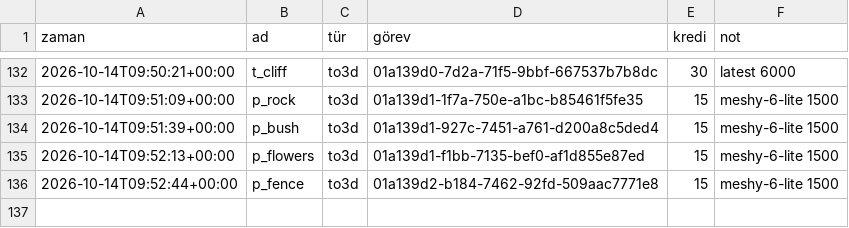
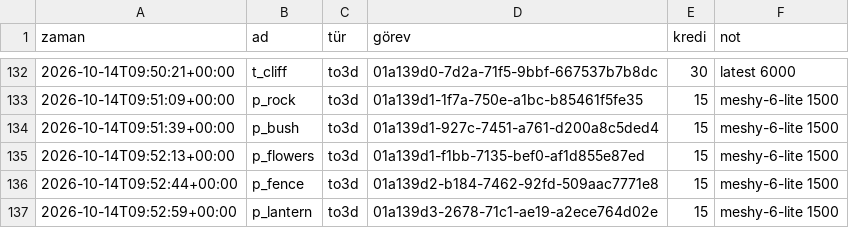
Before and after one commit to amy60946/game-app, a CSV file: art/meshy/ledger.csv, drawn as a sheet; only a part is shown, gaps mark what is left out; the diff names each change by its address in the sheet, - before the commit and + after, or states it on an @@ line.

```diff
--- a/art/meshy/ledger.csv
+++ b/art/meshy/ledger.csv
+row 137: 2026-10-14T09:52:59+00:00 | p_lantern | to3d | 01a139d3-2678-71c1-ae19-a2ece764d02e | 15 | meshy-6-lite 1500
```
Also changed, not shown: 2 other files.
